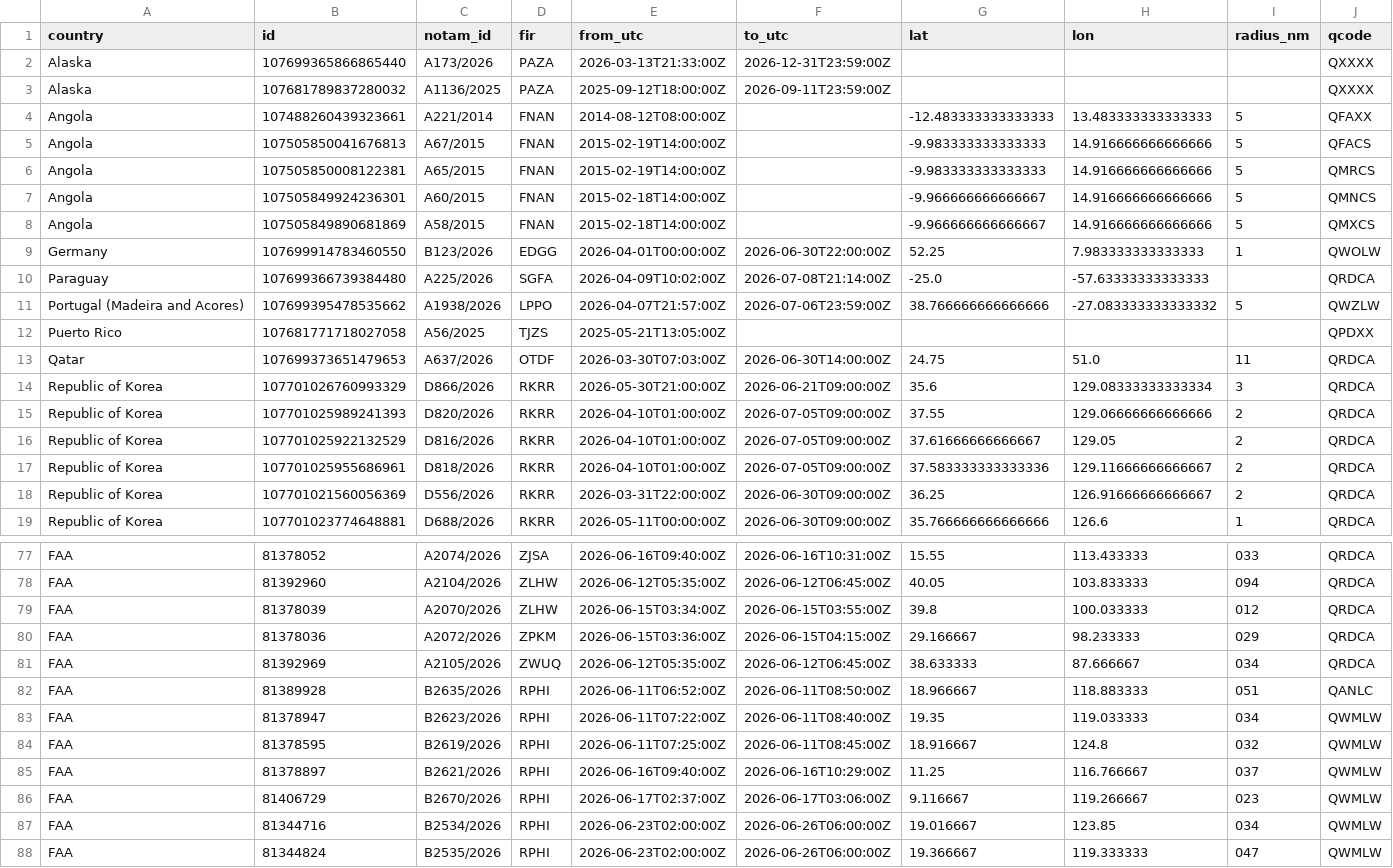
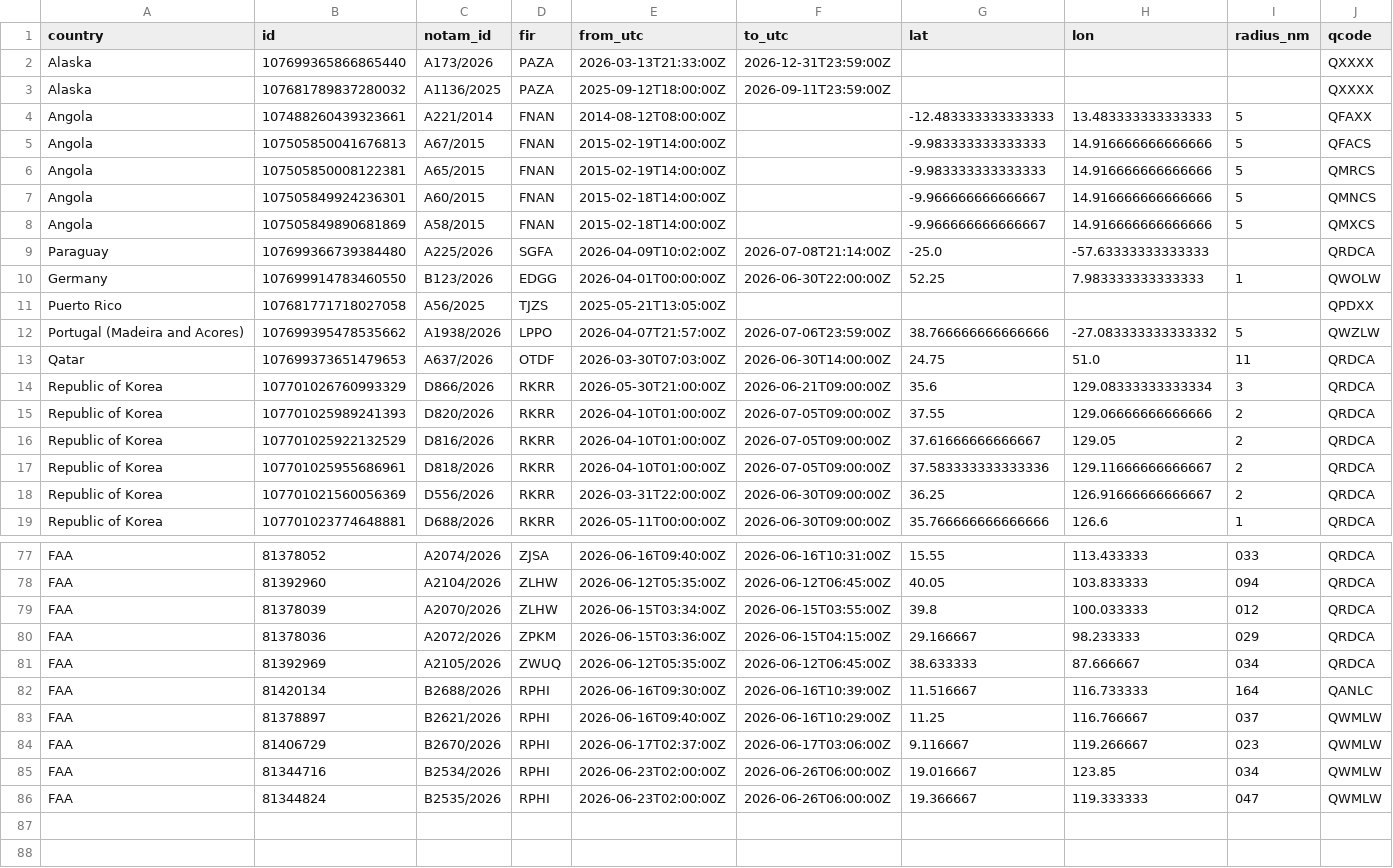
Before and after one commit to lzq1206/notam-whisper, a CSV file: notams.csv, drawn as a sheet; only a part is shown, gaps mark what is left out; removed rows and columns are numbered as before the commit, all else as after; rows hold the shown columns only; the diff names each change by its address in the sheet, - before the commit and + after, or states it on an @@ line.

```diff
--- a/notams.csv
+++ b/notams.csv
@@ row 10 moved to row 9: Paraguay @@
@@ row 12 moved to row 11: Puerto Rico @@
-row 82: FAA | 81389928 | B2635/2026 | RPHI | 2026-06-11T06:52:00Z | 2026-06-11T08:50:00Z | 18.966667 | 118.883333 | 051 | QANLC
-row 83: FAA | 81378947 | B2623/2026 | RPHI | 2026-06-11T07:22:00Z | 2026-06-11T08:40:00Z | 19.35 | 119.033333 | 034 | QWMLW
-row 84: FAA | 81378595 | B2619/2026 | RPHI | 2026-06-11T07:25:00Z | 2026-06-11T08:45:00Z | 18.916667 | 124.8 | 032 | QWMLW
+row 82: FAA | 81420134 | B2688/2026 | RPHI | 2026-06-16T09:30:00Z | 2026-06-16T10:39:00Z | 11.516667 | 116.733333 | 164 | QANLC
```
Also changed, not shown: history/notams/2026-W24.csv, 2 other files.
